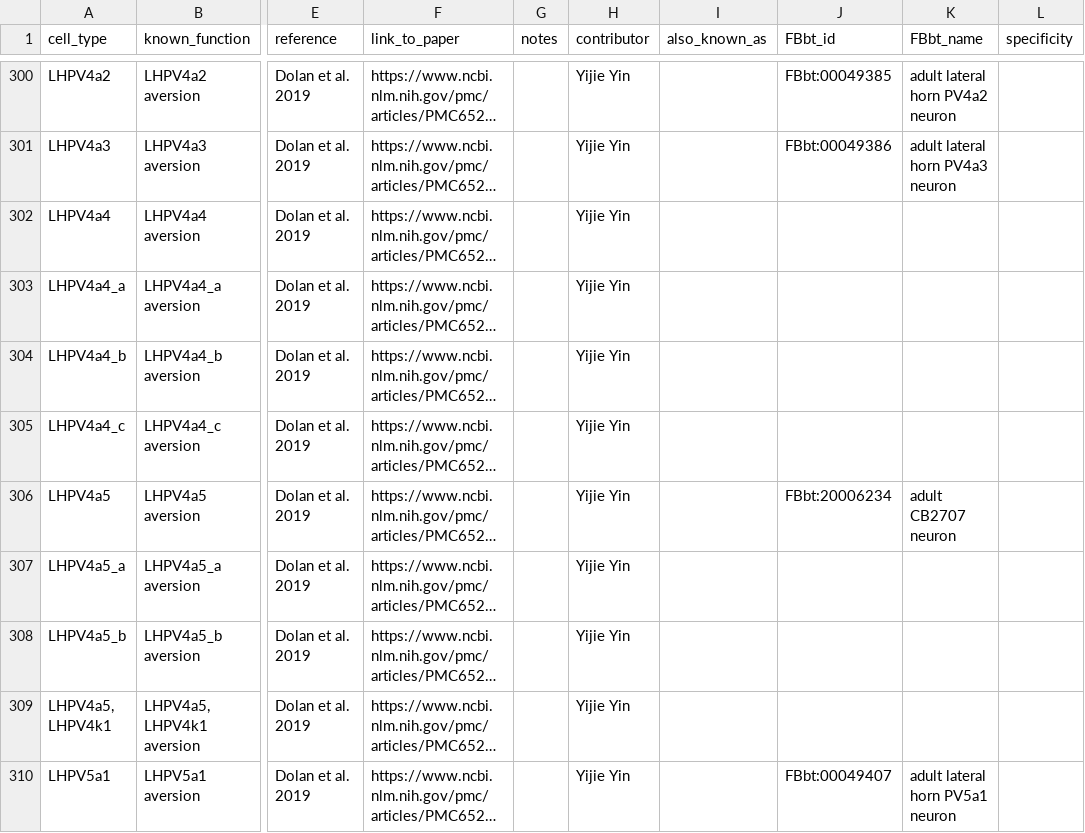
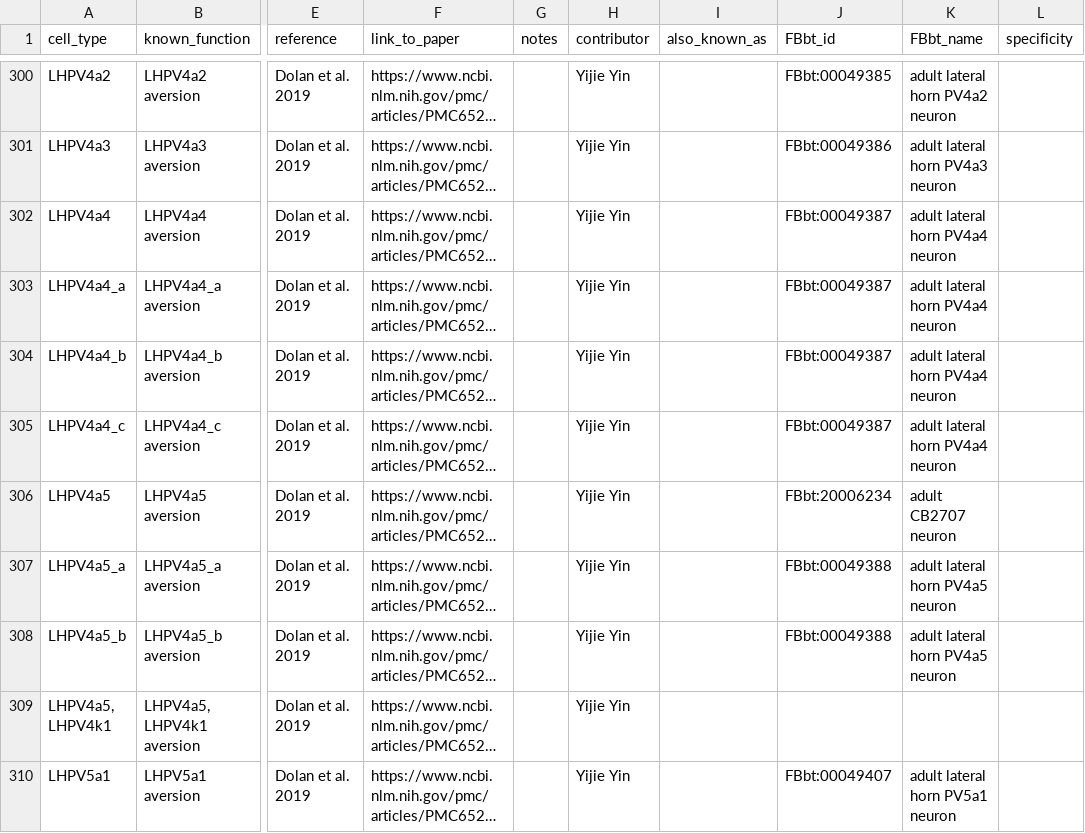
Before and after one commit to VirtualFlyBrain/vfb-neuron-functions, a TSV file: known_types_mapped.tsv, drawn as a sheet; only a part is shown, gaps mark what is left out; long unchanged cells end in …; the diff covers the shown part only; the diff names each change by its address in the sheet, - before the commit and + after, or states it on an @@ line.

```diff
--- a/known_types_mapped.tsv
+++ b/known_types_mapped.tsv
-J302:J305 (FBbt_id): (empty)
+J302:J305 (FBbt_id): FBbt:00049387
-K302:K305 (FBbt_name): (empty)
+K302:K305 (FBbt_name): adult lateral horn PV4a4 neuron
-J307:J308 (FBbt_id): (empty)
+J307:J308 (FBbt_id): FBbt:00049388
-K307:K308 (FBbt_name): (empty)
+K307:K308 (FBbt_name): adult lateral horn PV4a5 neuron
```
Also changed, not shown: 126 edited cells elsewhere in this file.
